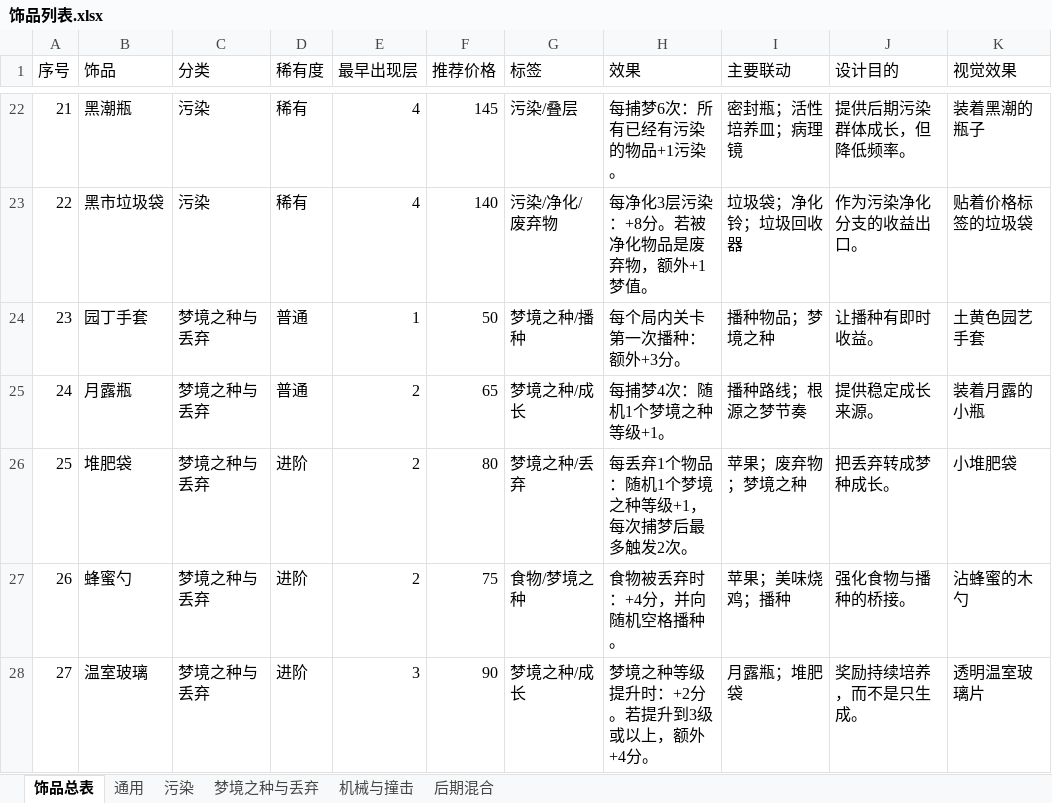
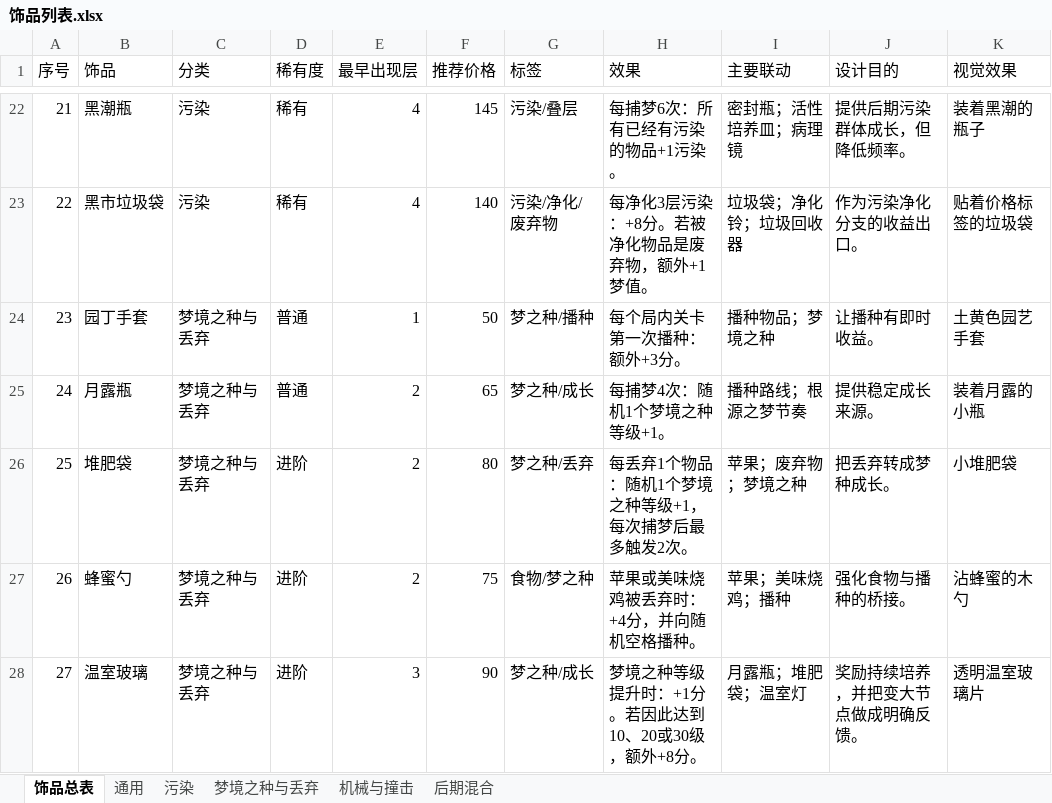
Before and after one commit to xsrkt26/Lost-Fragments, an Excel workbook: spec/Docs/01_Design/OrnamentDesignVersion/饰品列表.xlsx, sheet 饰品总表, drawn as a sheet; only a part is shown, gaps mark what is left out; values as stored, in another font and other column widths than the file's, no borders; the diff covers the shown part only; the diff names each change by its address in the sheet, - before the commit and + after, or states it on an @@ line.

```diff
--- a/spec/Docs/01_Design/OrnamentDesignVersion/饰品列表.xlsx (sheet 饰品总表)
+++ b/spec/Docs/01_Design/OrnamentDesignVersion/饰品列表.xlsx (sheet 饰品总表)
-G24 (标签): 梦境之种/播种
+G24 (标签): 梦之种/播种
-G25 (标签): 梦境之种/成长
+G25 (标签): 梦之种/成长
-G26 (标签): 梦境之种/丢弃
+G26 (标签): 梦之种/丢弃
-G27 (标签): 食物/梦境之种
+G27 (标签): 食物/梦之种
-H27 (效果): 食物被丢弃时：+4分，并向随机空格播种。
+H27 (效果): 苹果或美味烧鸡被丢弃时：+4分，并向随机空格播种。
-G28 (标签): 梦境之种/成长
+G28 (标签): 梦之种/成长
-H28 (效果): 梦境之种等级提升时：+2分。若提升到3级或以上，额外+4分。
+H28 (效果): 梦境之种等级提升时：+1分。若因此达到10、20或30级，额外+8分。
-I28 (主要联动): 月露瓶；堆肥袋
+I28 (主要联动): 月露瓶；堆肥袋；温室灯
-J28 (设计目的): 奖励持续培养，而不是只生成。
+J28 (设计目的): 奖励持续培养，并把变大节点做成明确反馈。
```
Also changed, not shown: 6 added rows and 22 edited cells elsewhere in this sheet, sheet 梦境之种与丢弃, sheet 机械与撞击, sheet 通用, sheet 后期混合, sheet 污染, spec/Docs/01_Design/CardDesignVersion/物品列表.xlsx, 5 other files.
